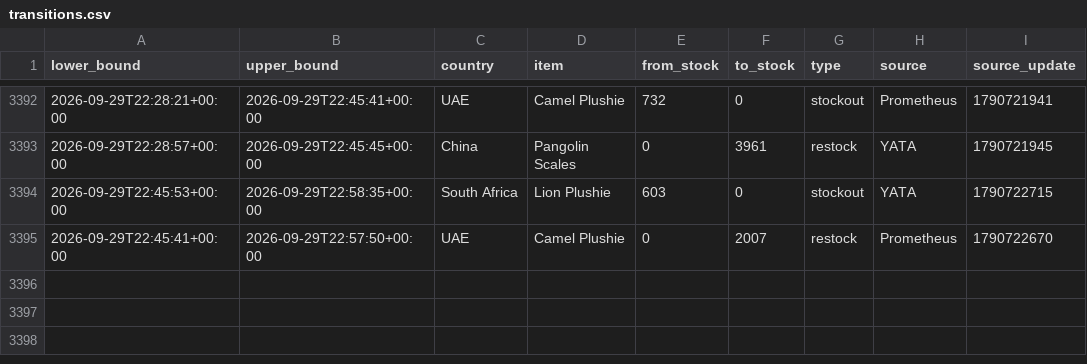
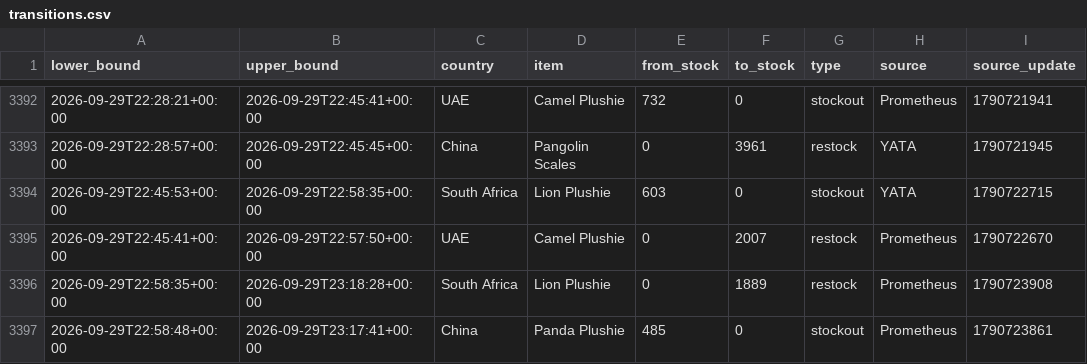
Before and after one commit to hansrsrian/Hans-data-collector, a CSV file: data/transitions.csv, drawn as a sheet; only a part is shown, gaps mark what is left out.

Commit message:
Data measurement

```diff
--- a/data/transitions.csv
+++ b/data/transitions.csv
@@ -3395 +3395,3 @@ lower_bound,upper_bound,country,item,from_stock,to_stock,type,source,source_upda
 2026-09-29T22:45:41+00:00,2026-09-29T22:57:50+00:00,UAE,Camel Plushie,0,2007,restock,Prometheus,1790722670
+2026-09-29T22:58:35+00:00,2026-09-29T23:18:28+00:00,South Africa,Lion Plushie,0,1889,restock,Prometheus,1790723908
+2026-09-29T22:58:48+00:00,2026-09-29T23:17:41+00:00,China,Panda Plushie,485,0,stockout,Prometheus,1790723861
```
Also changed, not shown: data/source_health.csv, 4 other files.
